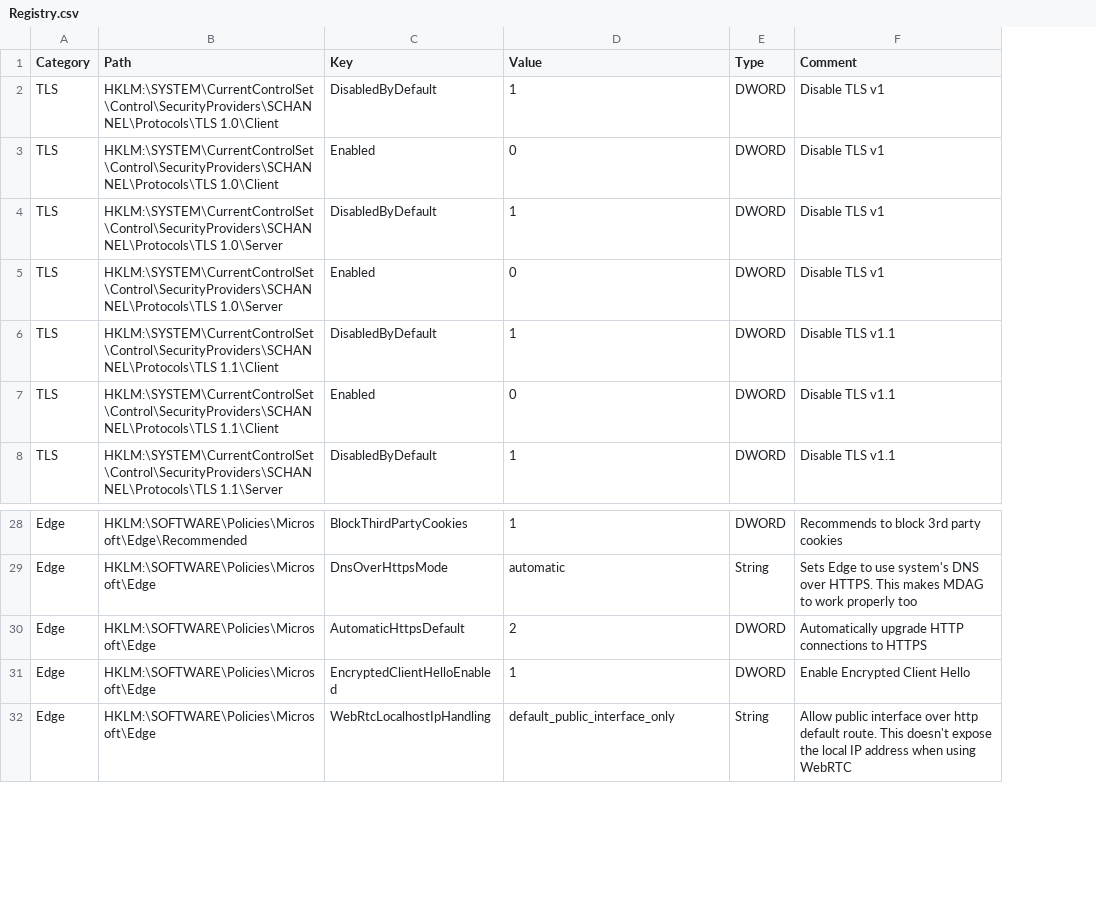
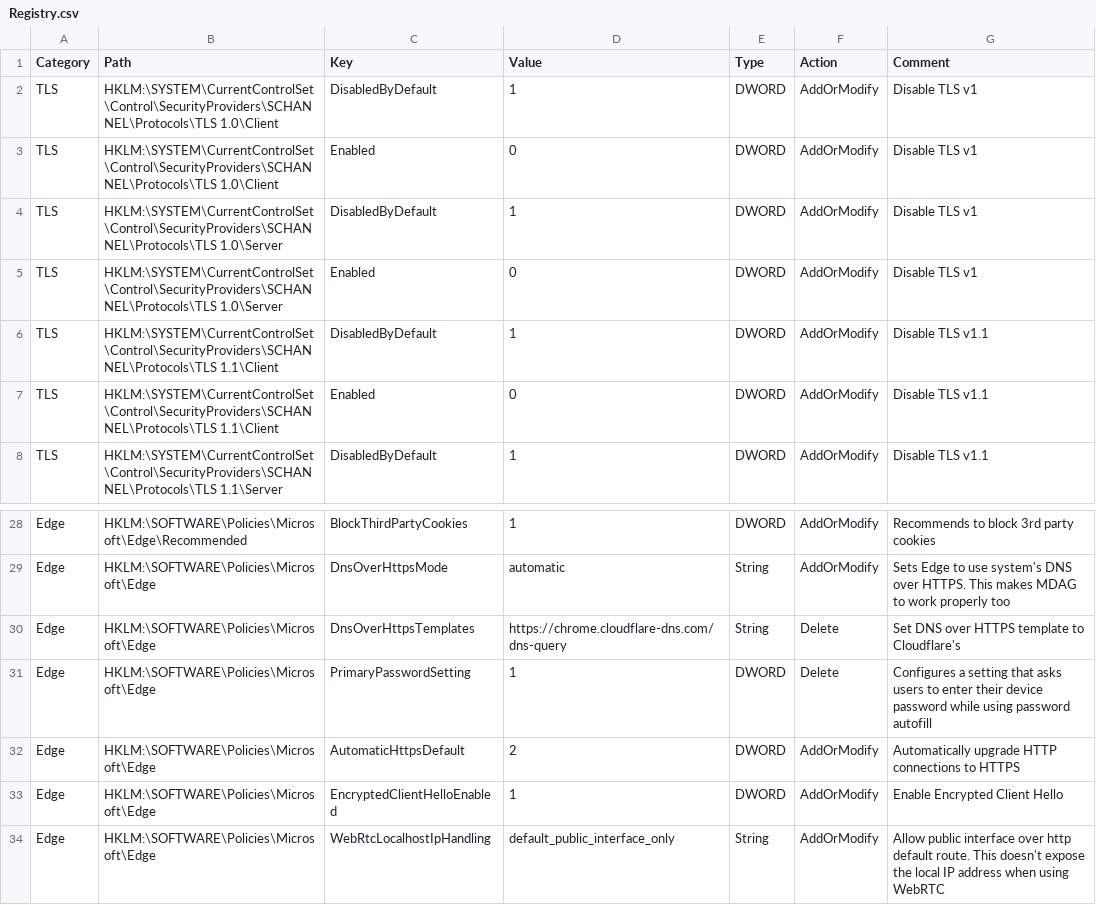
Before and after one commit to HotCakeX/Harden-Windows-Security, a CSV file: Payload/Registry.csv, drawn as a sheet; only a part is shown, gaps mark what is left out; the diff names each change by its address in the sheet, - before the commit and + after, or states it on an @@ line.

Commit message:
update hardening script
Includes code improvements
adding Azure sources as backup
Improved registry function

```diff
--- a/Payload/Registry.csv
+++ b/Payload/Registry.csv
+column F (Action), rows 2-8: all AddOrModify; rows 28-29: AddOrModify | AddOrModify; rows 32-34: all AddOrModify
+row 30: Edge | HKLM:\SOFTWARE\Policies\Microsoft\Edge | DnsOverHttpsTemplates | https://chrome.cloudflare-dns.com/dns-query | String | Delete | Set DNS over HTTPS template to Cloudflare's
+row 31: Edge | HKLM:\SOFTWARE\Policies\Microsoft\Edge | PrimaryPasswordSetting | 1 | DWORD | Delete | Configures a setting that asks users to enter their device password while using password autofill
```
Also changed, not shown: 2 other files.
